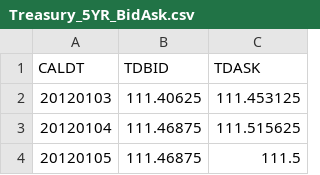
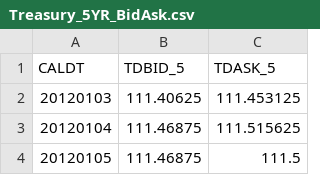
Before and after one commit to danicafine/bitcoin-drivers, a CSV file: Data/features/Treasury_5YR_BidAsk.csv (was Data/Treasury_5YR_BidAsk.csv), drawn as a sheet; only a part is shown.

```diff
--- a/Data/Treasury_5YR_BidAsk.csv
+++ b/Data/features/Treasury_5YR_BidAsk.csv
@@ -1,2 +1,2 @@
-CALDT,TDBID,TDASK
+CALDT,TDBID_5,TDASK_5
 20120103,111.40625,111.453125
```
Also changed, not shown: Data/features/Treasury_10YR_BidAsk.csv, Data/features/Treasury_1YR_BidAsk.csv, 11 other files.
